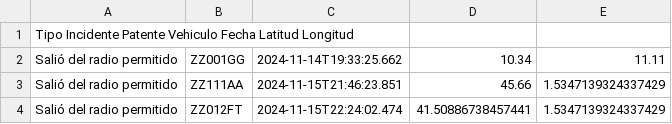
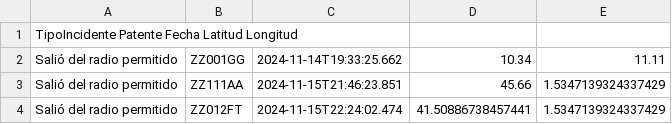
Before and after one commit to LucasRomaniello/backendtpi, a CSV file: vehiculos/pruebasVehiculos/reporteIncidentesEmpleado.csv, drawn as a sheet.

```diff
--- a/vehiculos/pruebasVehiculos/reporteIncidentesEmpleado.csv
+++ b/vehiculos/pruebasVehiculos/reporteIncidentesEmpleado.csv
@@ -1,2 +1,2 @@
-Tipo Incidente Patente Vehiculo Fecha Latitud Longitud
+TipoIncidente Patente Fecha Latitud Longitud
 Salió del radio permitido,ZZ001GG,2024-11-14T19:33:25.662,10.34,11.11
```
Also changed, not shown: vehiculos/pruebasVehiculos/reporteTotalIncidentes.csv, 7 other files.
